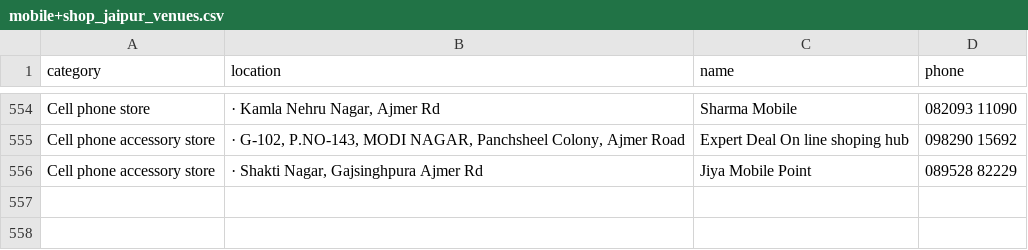
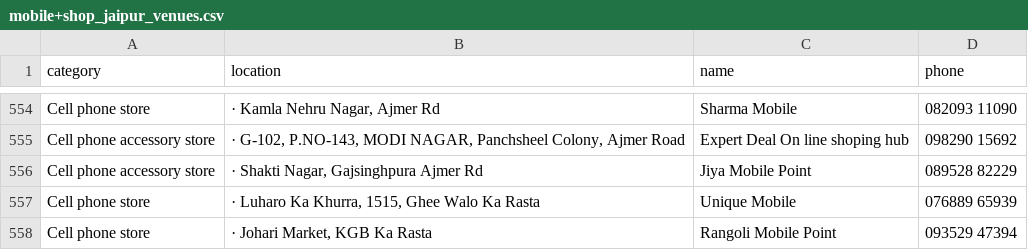
Before and after one commit to itvi-1234/AI_GMAP_FETCHER, a CSV file: mobile+shop_jaipur_venues.csv, drawn as a sheet; only a part is shown, gaps mark what is left out; the diff names each change by its address in the sheet, - before the commit and + after, or states it on an @@ line.

```diff
--- a/mobile+shop_jaipur_venues.csv
+++ b/mobile+shop_jaipur_venues.csv
+row 557: Cell phone store | · Luharo Ka Khurra, 1515, Ghee Walo Ka Rasta | Unique Mobile | 076889 65939
+row 558: Cell phone store | · Johari Market, KGB Ka Rasta | Rangoli Mobile Point | 093529 47394
```
Also changed, not shown: 3 other files.
